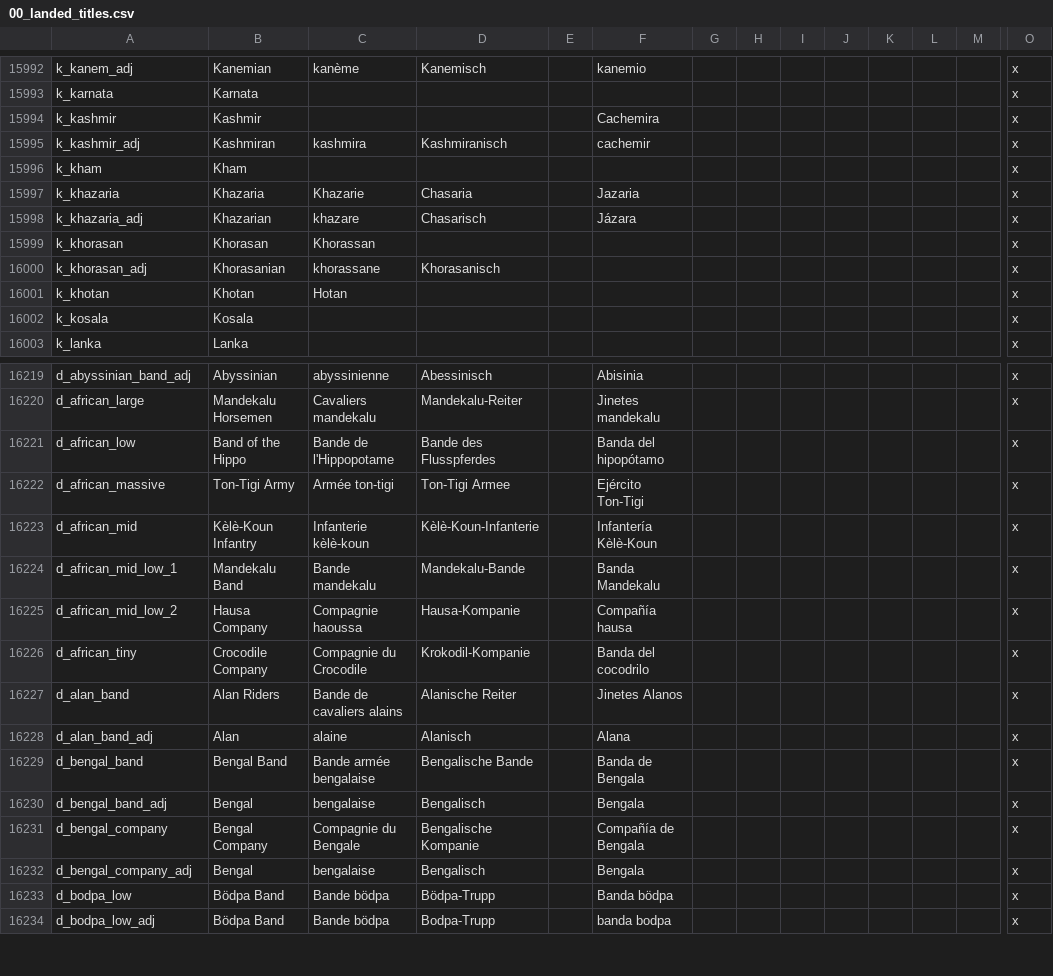
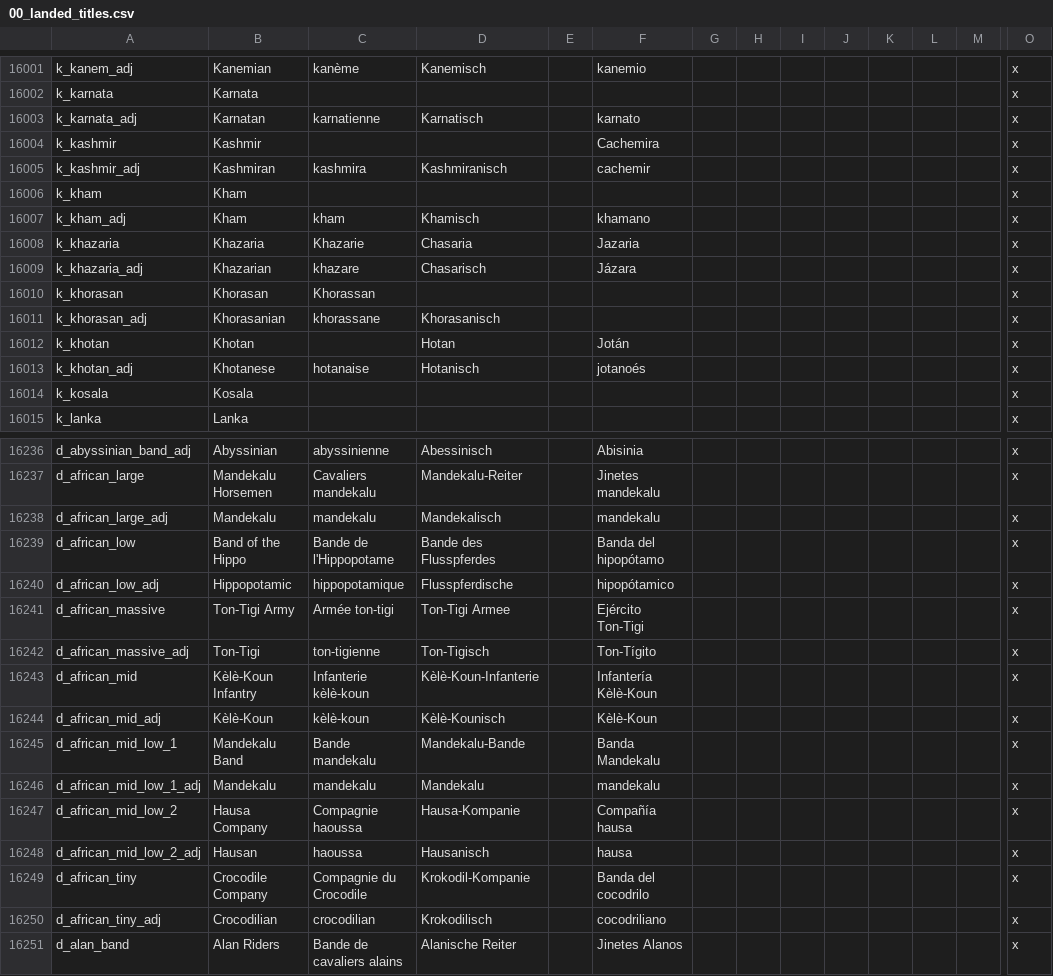
Before and after one commit to Aerotinge/TingedSlate, a CSV file: localisation/00_landed_titles.csv, drawn as a sheet; only a part is shown, gaps mark what is left out; the shorter side is filled out with more unchanged rows; addresses are those after the commit; rows hold the shown columns only; the diff covers the shown part only; the diff names each change by its address in the sheet, - before the commit and + after, or states it on an @@ line.

Commit message:
Fix missing obsolted titles and locs CleanSlate upstream fixes 1.0 Beta 6.1 [EZKM]

```diff
--- a/localisation/00_landed_titles.csv
+++ b/localisation/00_landed_titles.csv
+row 16003: k_karnata_adj | Karnatan | karnatienne | Karnatisch |  | karnato |  |  |  |  |  |  |  | x
+row 16007: k_kham_adj | Kham | kham | Khamisch |  | khamano |  |  |  |  |  |  |  | x
-C16012: Hotan
+C16012: (empty)
-D16012: (empty)
+D16012: Hotan
-F16012: (empty)
+F16012: Jotán
+row 16013: k_khotan_adj | Khotanese | hotanaise | Hotanisch |  | jotanoés |  |  |  |  |  |  |  | x
+row 16238: d_african_large_adj | Mandekalu | mandekalu | Mandekalisch |  | mandekalu |  |  |  |  |  |  |  | x
+row 16240: d_african_low_adj | Hippopotamic | hippopotamique | Flusspferdische |  | hipopótamico |  |  |  |  |  |  |  | x
+row 16242: d_african_massive_adj | Ton-Tigi | ton-tigienne | Ton-Tigisch |  | Ton-Tígito |  |  |  |  |  |  |  | x
+row 16244: d_african_mid_adj | Kèlè-Koun | kèlè-koun | Kèlè-Kounisch |  | Kèlè-Koun |  |  |  |  |  |  |  | x
+row 16246: d_african_mid_low_1_adj | Mandekalu | mandekalu | Mandekalu |  | mandekalu |  |  |  |  |  |  |  | x
+row 16248: d_african_mid_low_2_adj | Hausan | haoussa | Hausanisch |  | hausa |  |  |  |  |  |  |  | x
+row 16250: d_african_tiny_adj | Crocodilian | crocodilian | Krokodilisch |  | cocodriliano |  |  |  |  |  |  |  | x
```
Also changed, not shown: 16 added rows, 6 removed rows and 5 edited cells elsewhere in this file, 10 other files.
